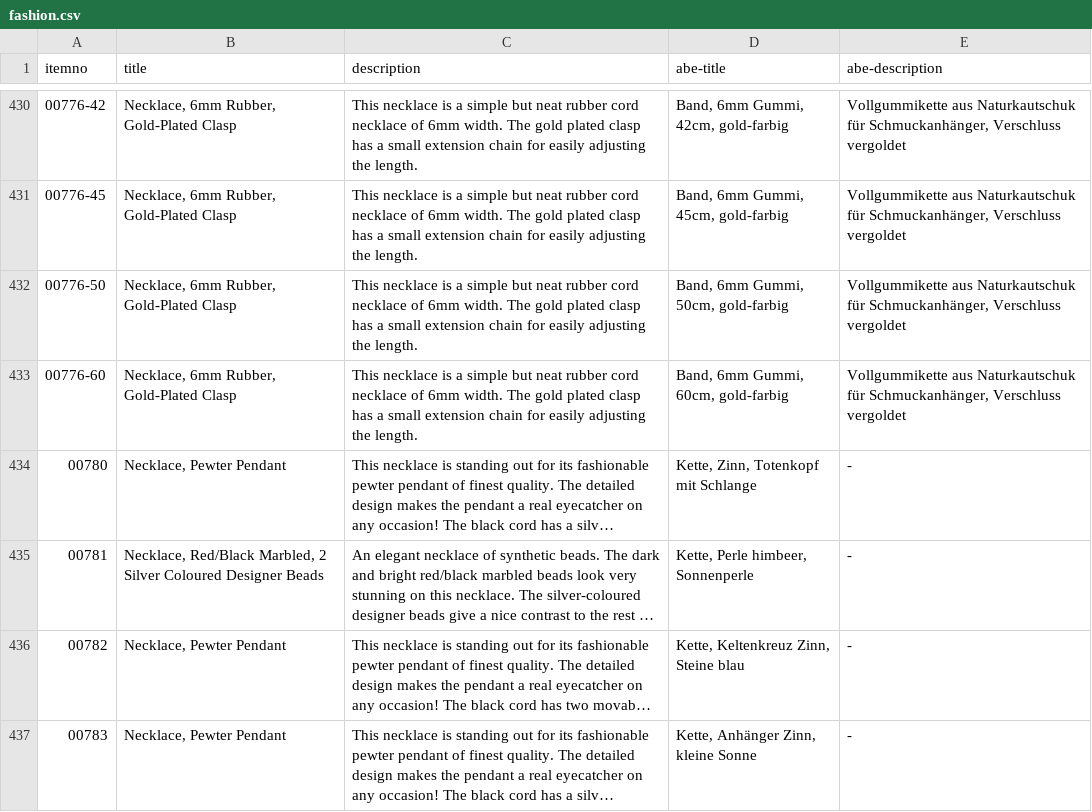
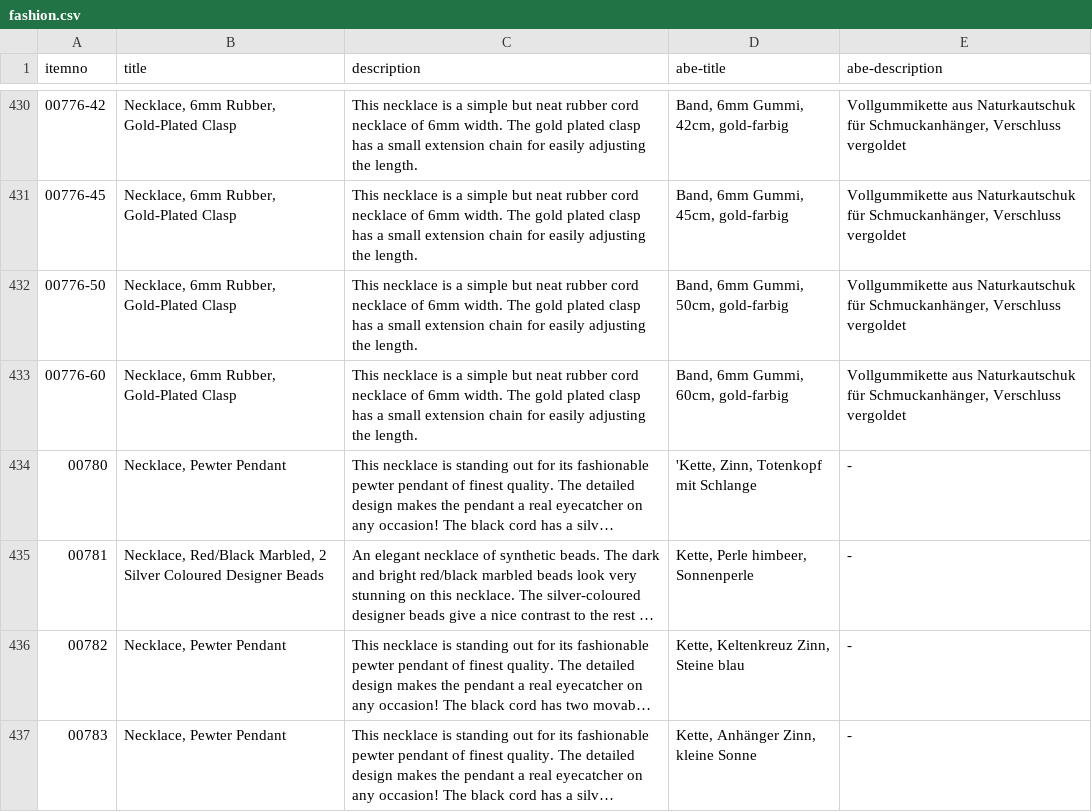
Before and after one commit to cbs68/products, a CSV file: en/fashion.csv, drawn as a sheet; only a part is shown, gaps mark what is left out; long unchanged cells end in …; the diff names each change by its address in the sheet, - before the commit and + after, or states it on an @@ line.

```diff
--- a/en/fashion.csv
+++ b/en/fashion.csv
-D434 (abe-title): Kette, Zinn, Totenkopf mit Schlange
+D434 (abe-title): 'Kette, Zinn, Totenkopf mit Schlange
```
Also changed, not shown: en/gold.csv, en/silver.csv.
